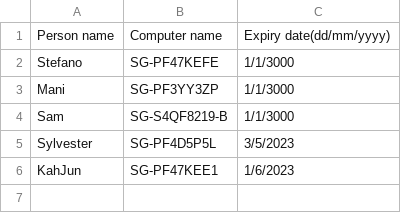
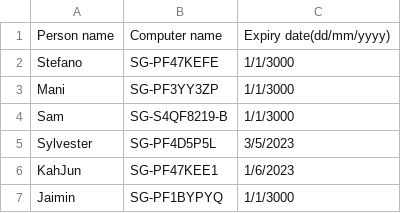
Before and after one commit to manikandan-ramboll/licensing, a CSV file: etabs_powerapps_lic.csv, drawn as a sheet; the diff names each change by its address in the sheet, - before the commit and + after, or states it on an @@ line.

Commit message:
Update etabs_powerapps_lic.csv

```diff
--- a/etabs_powerapps_lic.csv
+++ b/etabs_powerapps_lic.csv
+row 7: Jaimin | SG-PF1BYPYQ | 1/1/3000
```
